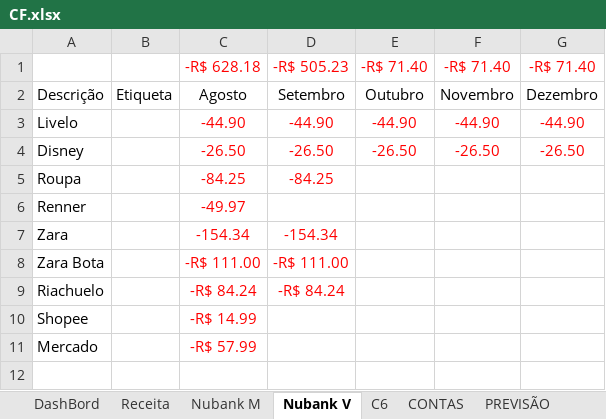
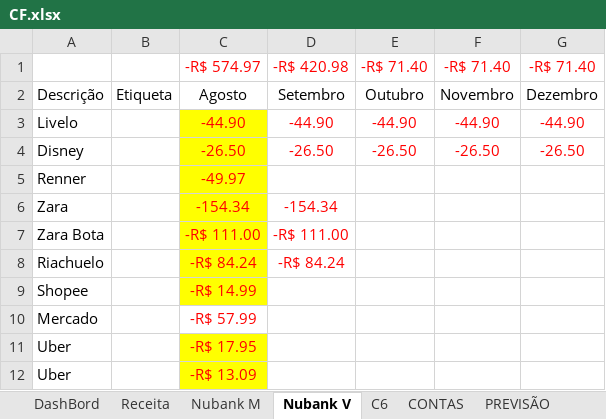
Before and after one commit to marcelodilena/controlefinanceiro, an Excel workbook: CF.xlsx, sheet Nubank V, drawn as a sheet; values as stored, in another font and other column widths than the file's, no borders; table styles not drawn; removed rows and columns are numbered as before the commit, all else as after; the diff names each change by its address in the sheet, - before the commit and + after, or states it on an @@ line.

```diff
--- a/CF.xlsx (sheet Nubank V)
+++ b/CF.xlsx (sheet Nubank V)
-C1: -R$ 628.18
+C1: -R$ 574.97
-D1: -R$ 505.23
+D1: -R$ 420.98
-C3:C4 fill: none
+C3:C4 fill: #FFFF00
-row 5: Roupa |  | -84.25 | -84.25
-C5:C9 fill: none
+C5:C9 fill: #FFFF00
+row 11: Uber |  | -R$ 17.95
+row 12: Uber |  | -R$ 13.09
```
Also changed, not shown: sheet Nubank M, sheet DashBord, sheet C6, sheet PREVISÃO, sheet Receita, sheet CONTAS, formulas that keep their value.
